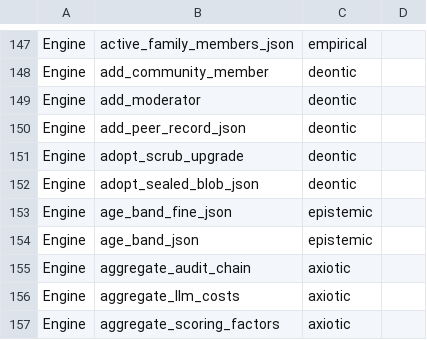
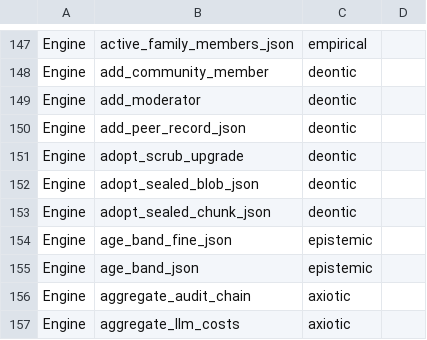
Before and after one commit to CIRISAI/CIRISPersist, a TSV file: scripts/ffi_taxonomy.tsv, drawn as a sheet; only a part is shown, gaps mark what is left out; the shorter side is filled out with more unchanged rows.

```diff
--- a/scripts/ffi_taxonomy.tsv
+++ b/scripts/ffi_taxonomy.tsv
@@ -152,2 +152,3 @@ Engine	adopt_scrub_upgrade	deontic
 Engine	adopt_sealed_blob_json	deontic	
+Engine	adopt_sealed_chunk_json	deontic	
 Engine	age_band_fine_json	epistemic	
```
Also changed, not shown: evidence/cc_impl.tsv, evidence/ffi_classification.tsv, 12 other files.
